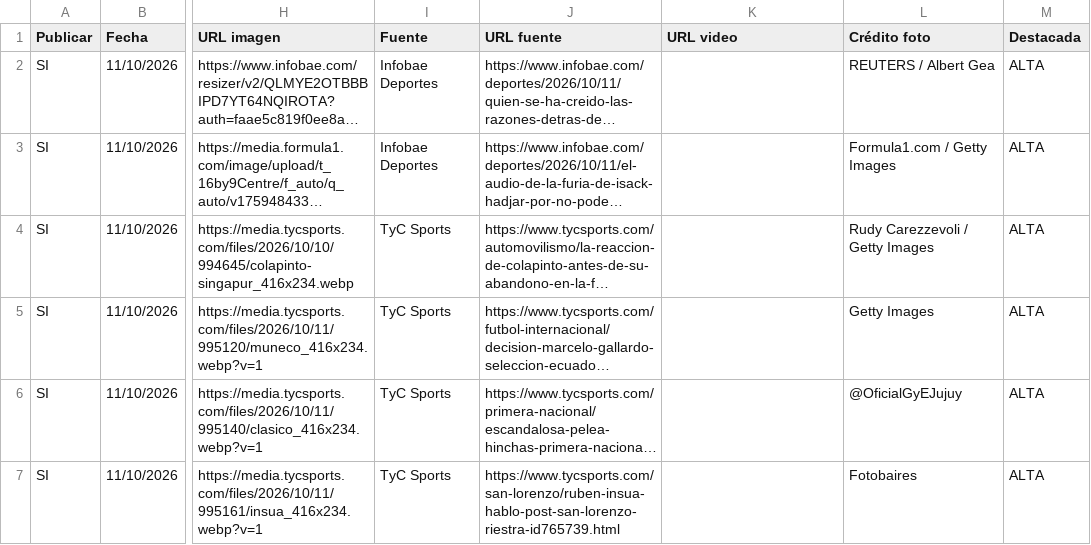
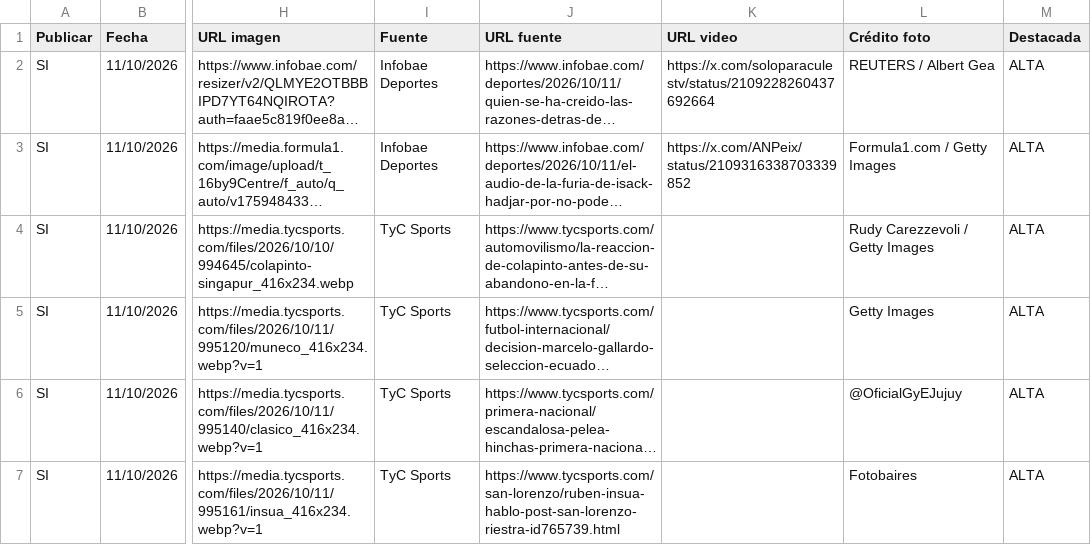
Before and after one commit to RanaMatiusTV/RanaSports, a CSV file: assets/news-live.csv, drawn as a sheet; only a part is shown, gaps mark what is left out; long unchanged cells end in …; the diff names each change by its address in the sheet, - before the commit and + after, or states it on an @@ line.

```diff
--- a/assets/news-live.csv
+++ b/assets/news-live.csv
-K2 (URL video): (empty)
+K2 (URL video): https://x.com/soloparaculestv/status/2109228260437692664
-K3 (URL video): (empty)
+K3 (URL video): https://x.com/ANPeix/status/2109316338703339852
```
Also changed, not shown: 1 other file.
